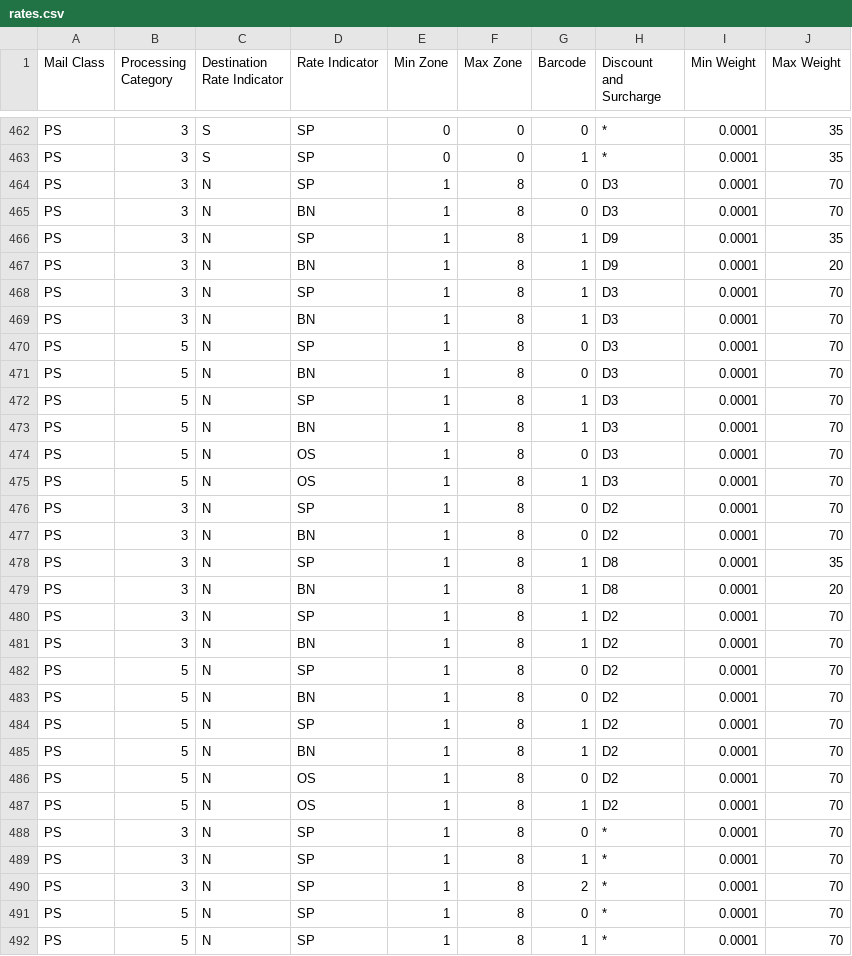
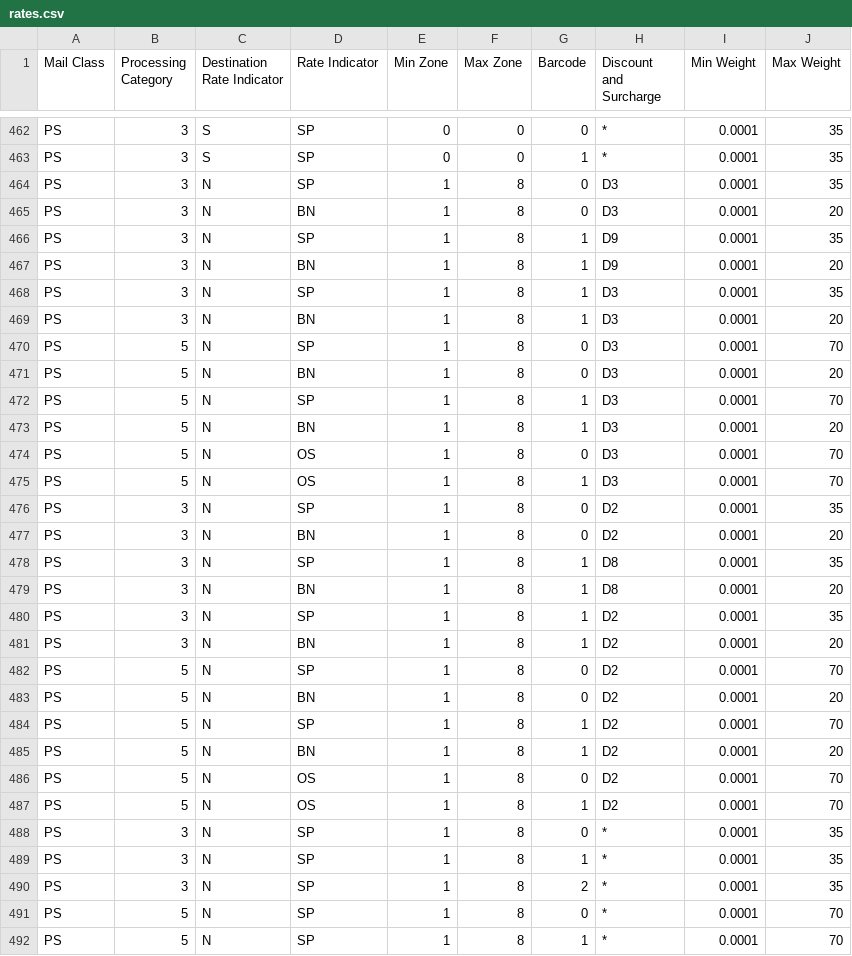
Before and after one commit to h0tl33t/EVS_Automator, a CSV file: Reference Files/rates.csv, drawn as a sheet; only a part is shown, gaps mark what is left out; the diff covers the shown part only.

```diff
--- a/Reference Files/rates.csv
+++ b/Reference Files/rates.csv
@@ -463,29 +463,29 @@ PS,3,S,SP,0,0,0,*,0.0001,35
 PS,3,S,SP,0,0,1,*,0.0001,35
-PS,3,N,SP,1,8,0,D3,0.0001,70
-PS,3,N,BN,1,8,0,D3,0.0001,70
+PS,3,N,SP,1,8,0,D3,0.0001,35
+PS,3,N,BN,1,8,0,D3,0.0001,20
 PS,3,N,SP,1,8,1,D9,0.0001,35
 PS,3,N,BN,1,8,1,D9,0.0001,20
-PS,3,N,SP,1,8,1,D3,0.0001,70
-PS,3,N,BN,1,8,1,D3,0.0001,70
+PS,3,N,SP,1,8,1,D3,0.0001,35
+PS,3,N,BN,1,8,1,D3,0.0001,20
 PS,5,N,SP,1,8,0,D3,0.0001,70
-PS,5,N,BN,1,8,0,D3,0.0001,70
+PS,5,N,BN,1,8,0,D3,0.0001,20
 PS,5,N,SP,1,8,1,D3,0.0001,70
-PS,5,N,BN,1,8,1,D3,0.0001,70
+PS,5,N,BN,1,8,1,D3,0.0001,20
 PS,5,N,OS,1,8,0,D3,0.0001,70
 PS,5,N,OS,1,8,1,D3,0.0001,70
-PS,3,N,SP,1,8,0,D2,0.0001,70
-PS,3,N,BN,1,8,0,D2,0.0001,70
+PS,3,N,SP,1,8,0,D2,0.0001,35
+PS,3,N,BN,1,8,0,D2,0.0001,20
 PS,3,N,SP,1,8,1,D8,0.0001,35
 PS,3,N,BN,1,8,1,D8,0.0001,20
-PS,3,N,SP,1,8,1,D2,0.0001,70
-PS,3,N,BN,1,8,1,D2,0.0001,70
+PS,3,N,SP,1,8,1,D2,0.0001,35
+PS,3,N,BN,1,8,1,D2,0.0001,20
 PS,5,N,SP,1,8,0,D2,0.0001,70
-PS,5,N,BN,1,8,0,D2,0.0001,70
+PS,5,N,BN,1,8,0,D2,0.0001,20
 PS,5,N,SP,1,8,1,D2,0.0001,70
-PS,5,N,BN,1,8,1,D2,0.0001,70
+PS,5,N,BN,1,8,1,D2,0.0001,20
 PS,5,N,OS,1,8,0,D2,0.0001,70
 PS,5,N,OS,1,8,1,D2,0.0001,70
-PS,3,N,SP,1,8,0,*,0.0001,70
-PS,3,N,SP,1,8,1,*,0.0001,70
-PS,3,N,SP,1,8,2,*,0.0001,70
+PS,3,N,SP,1,8,0,*,0.0001,35
+PS,3,N,SP,1,8,1,*,0.0001,35
+PS,3,N,SP,1,8,2,*,0.0001,35
 PS,5,N,SP,1,8,0,*,0.0001,70
```
Also changed, not shown: 63 edited cells elsewhere in this file, Reference Files/Rate Tables/PSDestEntry5S.csv, 8 other files.
